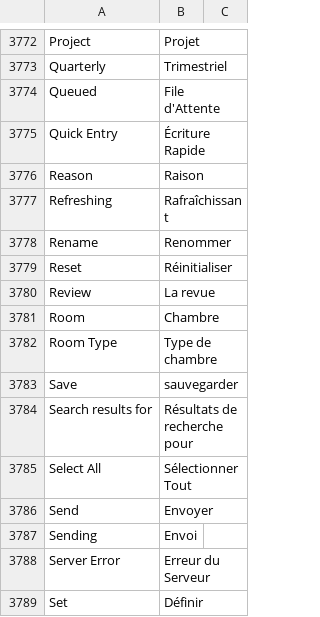
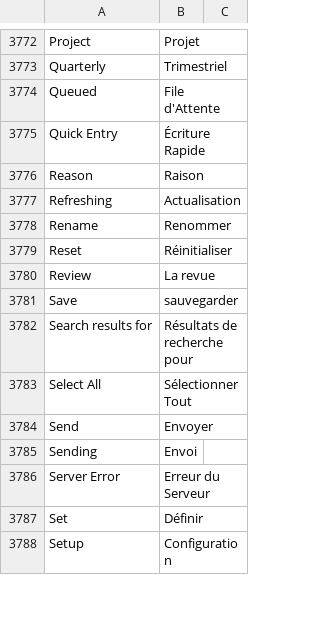
Before and after one commit to meichthys/frappe, a CSV file: frappe/translations/fr.csv, drawn as a sheet; only a part is shown, gaps mark what is left out; the shorter side is filled out with more unchanged rows.

Commit message:
chore: update fr translation (#17950)

```diff
--- a/frappe/translations/fr.csv
+++ b/frappe/translations/fr.csv
@@ -3776,3 +3776,3 @@ Quick Entry,Écriture Rapide,
 Reason,Raison,
-Refreshing,Rafraîchissant,
+Refreshing,Actualisation,
 Rename,Renommer,
@@ -3780,4 +3780,2 @@ Reset,Réinitialiser,
 Review,La revue,
-Room,Chambre,
-Room Type,Type de chambre,
 Save,sauvegarder,
```
